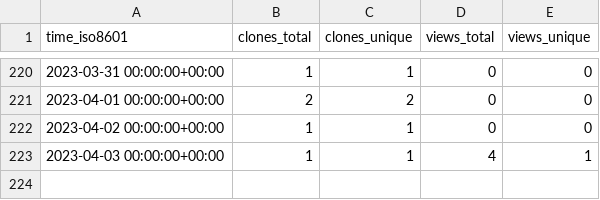
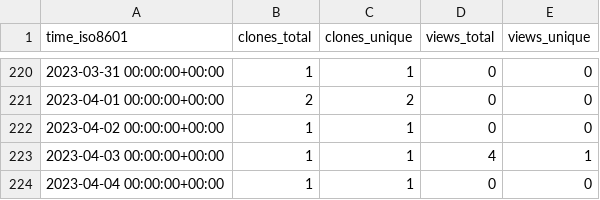
Before and after one commit to aubricot/computer_vision_with_eol_images, a CSV file: aubricot/computer_vision_with_eol_images/ghrs-data/views_clones_aggregate.csv, drawn as a sheet; only a part is shown, gaps mark what is left out; the diff names each change by its address in the sheet, - before the commit and + after, or states it on an @@ line.

```diff
--- a/aubricot/computer_vision_with_eol_images/ghrs-data/views_clones_aggregate.csv
+++ b/aubricot/computer_vision_with_eol_images/ghrs-data/views_clones_aggregate.csv
+row 224: 2023-04-04 00:00:00+00:00 | 1 | 1 | 0 | 0
```
Also changed, not shown: 1 other file.
